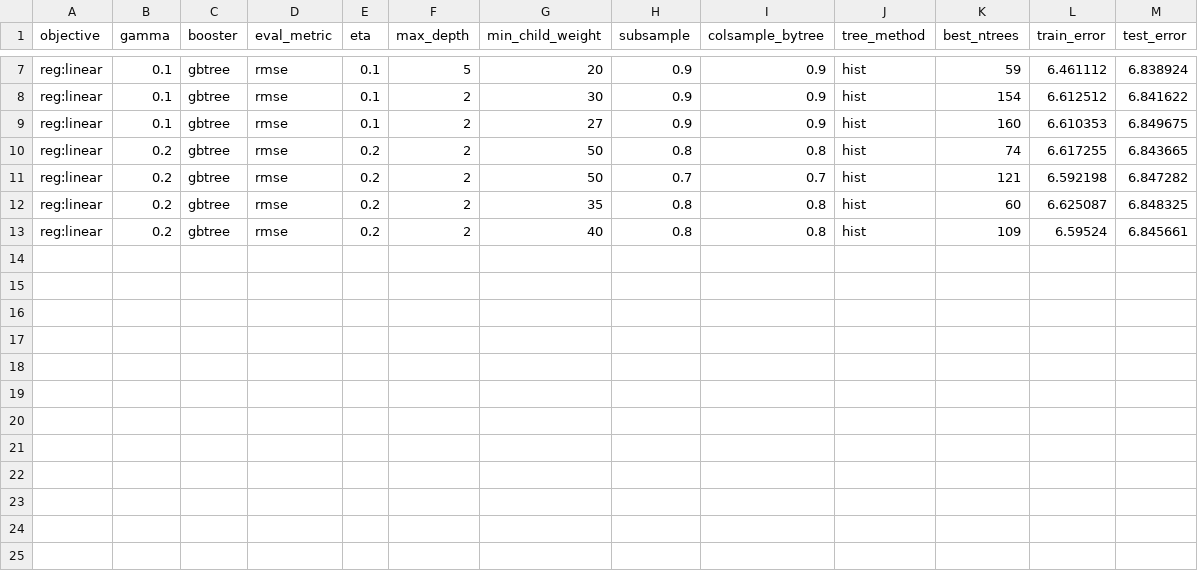
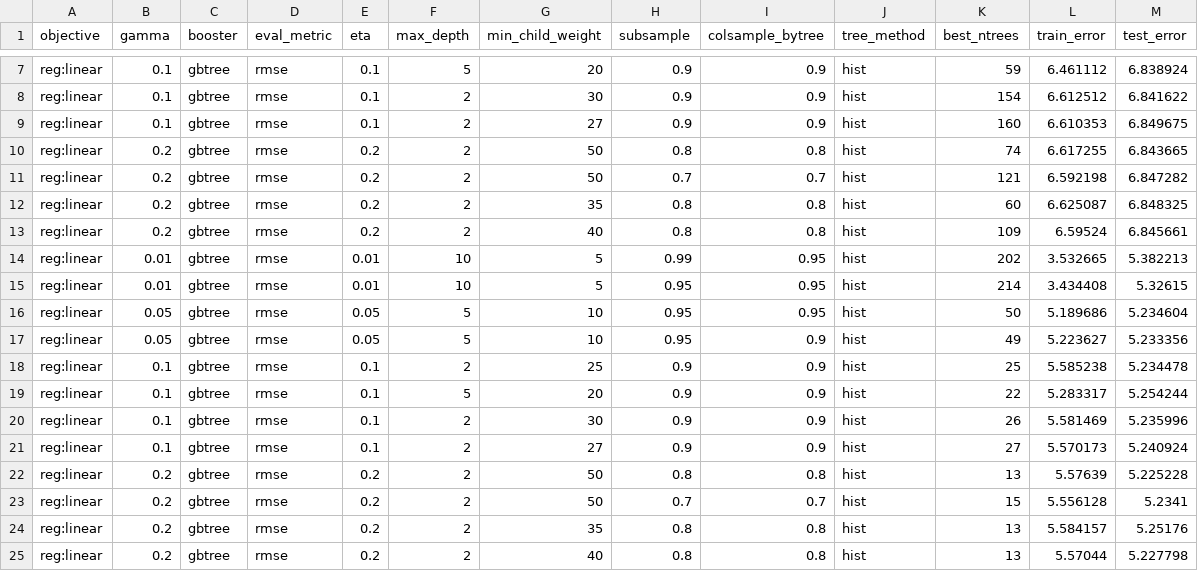
Before and after one commit to andrewbaak3/FFThesisRepository, a CSV file: project/src/models/HyperParams/trainingHyperparametersTEroll4.csv, drawn as a sheet; only a part is shown, gaps mark what is left out.

```diff
--- a/project/src/models/HyperParams/trainingHyperparametersTEroll4.csv
+++ b/project/src/models/HyperParams/trainingHyperparametersTEroll4.csv
@@ -13 +13,13 @@ reg:linear,0.2,gbtree,rmse,0.2,2,35,0.8,0.8,hist,60,6.625087,6.848325
 reg:linear,0.2,gbtree,rmse,0.2,2,40,0.8,0.8,hist,109,6.59524,6.845661
+reg:linear,0.01,gbtree,rmse,0.01,10,5,0.99,0.95,hist,202,3.532665,5.382213
+reg:linear,0.01,gbtree,rmse,0.01,10,5,0.95,0.95,hist,214,3.434408,5.32615
+reg:linear,0.05,gbtree,rmse,0.05,5,10,0.95,0.95,hist,50,5.189686,5.234604
+reg:linear,0.05,gbtree,rmse,0.05,5,10,0.95,0.9,hist,49,5.223627,5.233356
+reg:linear,0.1,gbtree,rmse,0.1,2,25,0.9,0.9,hist,25,5.585238,5.234478
+reg:linear,0.1,gbtree,rmse,0.1,5,20,0.9,0.9,hist,22,5.283317,5.254244
+reg:linear,0.1,gbtree,rmse,0.1,2,30,0.9,0.9,hist,26,5.581469,5.235996
+reg:linear,0.1,gbtree,rmse,0.1,2,27,0.9,0.9,hist,27,5.570173,5.240924
+reg:linear,0.2,gbtree,rmse,0.2,2,50,0.8,0.8,hist,13,5.57639,5.225228
+reg:linear,0.2,gbtree,rmse,0.2,2,50,0.7,0.7,hist,15,5.556128,5.2341
+reg:linear,0.2,gbtree,rmse,0.2,2,35,0.8,0.8,hist,13,5.584157,5.25176
+reg:linear,0.2,gbtree,rmse,0.2,2,40,0.8,0.8,hist,13,5.57044,5.227798
```
Also changed, not shown: project/src/models/HyperParams/trainingHyperparametersQBroll4.csv, project/src/models/HyperParams/trainingHyperparametersRBroll4.csv, 18 other files.
